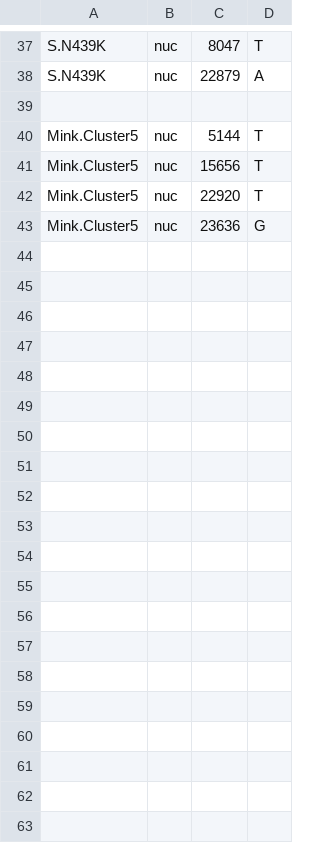
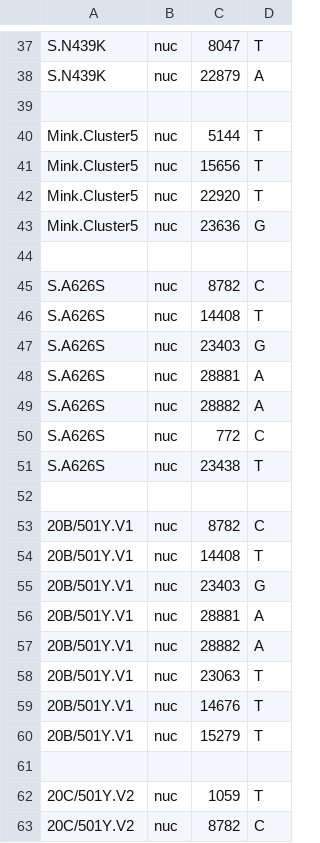
Before and after one commit to emmahodcroft/ncov_cluster, a TSV file: cluster_profile/subclades_EU.tsv, drawn as a sheet; only a part is shown, gaps mark what is left out; the diff covers the shown part only.

```diff
--- a/cluster_profile/subclades_EU.tsv
+++ b/cluster_profile/subclades_EU.tsv
@@ -43 +43,21 @@ Mink.Cluster5	nuc	22920	T
 Mink.Cluster5	nuc	23636	G
+
+S.A626S	nuc	8782	C
+S.A626S	nuc	14408	T
+S.A626S	nuc	23403	G
+S.A626S	nuc	28881	A
+S.A626S	nuc	28882	A
+S.A626S	nuc	772	C
+S.A626S	nuc	23438	T
+
+20B/501Y.V1	nuc	8782	C
+20B/501Y.V1	nuc	14408	T
+20B/501Y.V1	nuc	23403	G
+20B/501Y.V1	nuc	28881	A
+20B/501Y.V1	nuc	28882	A
+20B/501Y.V1	nuc	23063	T
+20B/501Y.V1	nuc	14676	T
+20B/501Y.V1	nuc	15279	T
+
+20C/501Y.V2	nuc	1059	T
+20C/501Y.V2	nuc	8782	C
```
Also changed, not shown: 14 added rows elsewhere in this file, 6 other files.
